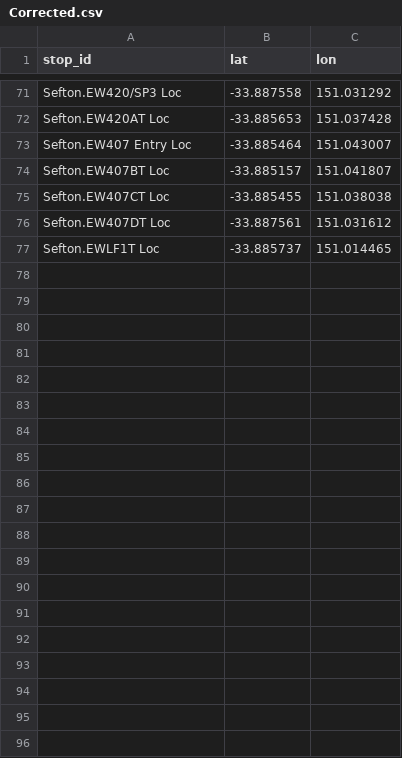
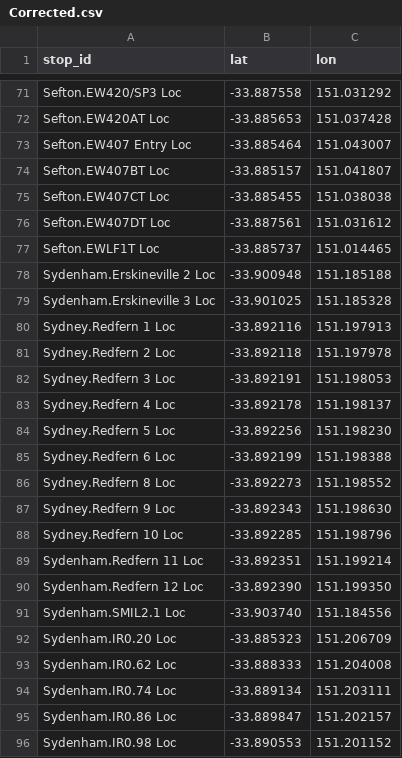
Before and after one commit to Tugzrida/tfnsw-gtfs-quirks, a CSV file: sydneytrains/locations/Corrected.csv, drawn as a sheet; only a part is shown, gaps mark what is left out; the diff covers the shown part only; the diff names each change by its address in the sheet, - before the commit and + after, or states it on an @@ line.

Commit message:
Add corrected locations

```diff
--- a/sydneytrains/locations/Corrected.csv
+++ b/sydneytrains/locations/Corrected.csv
+row 78: Sydenham.Erskineville 2 Loc | -33.900948 | 151.185188
+row 79: Sydenham.Erskineville 3 Loc | -33.901025 | 151.185328
+row 80: Sydney.Redfern 1 Loc | -33.892116 | 151.197913
+row 81: Sydney.Redfern 2 Loc | -33.892118 | 151.197978
+row 82: Sydney.Redfern 3 Loc | -33.892191 | 151.198053
+row 83: Sydney.Redfern 4 Loc | -33.892178 | 151.198137
+row 84: Sydney.Redfern 5 Loc | -33.892256 | 151.198230
+row 85: Sydney.Redfern 6 Loc | -33.892199 | 151.198388
+row 86: Sydney.Redfern 8 Loc | -33.892273 | 151.198552
+row 87: Sydney.Redfern 9 Loc | -33.892343 | 151.198630
+row 88: Sydney.Redfern 10 Loc | -33.892285 | 151.198796
+row 89: Sydenham.Redfern 11 Loc | -33.892351 | 151.199214
+row 90: Sydenham.Redfern 12 Loc | -33.892390 | 151.199350
+row 91: Sydenham.SMIL2.1 Loc | -33.903740 | 151.184556
+row 92: Sydenham.IR0.20 Loc | -33.885323 | 151.206709
+row 93: Sydenham.IR0.62 Loc | -33.888333 | 151.204008
+row 94: Sydenham.IR0.74 Loc | -33.889134 | 151.203111
+row 95: Sydenham.IR0.86 Loc | -33.889847 | 151.202157
+row 96: Sydenham.IR0.98 Loc | -33.890553 | 151.201152
```
Also changed, not shown: 28 added rows elsewhere in this file.
